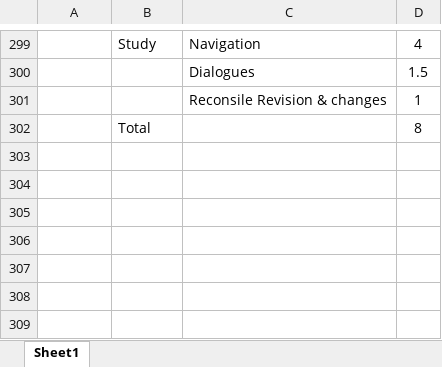
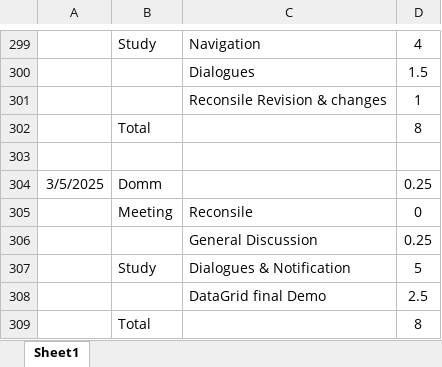
Before and after one commit to HinaJadav/RKIT_Internship_work, an Excel workbook: DailyWorkReport.xlsx, sheet Sheet1, drawn as a sheet; only a part is shown, gaps mark what is left out; values as stored, in another font and other column widths than the file's, no borders; the diff names each change by its address in the sheet, - before the commit and + after, or states it on an @@ line.

Commit message:
final demo modifications - datagrid

```diff
--- a/DailyWorkReport.xlsx (sheet Sheet1)
+++ b/DailyWorkReport.xlsx (sheet Sheet1)
+row 303: (empty)
+row 304: 3/5/2025 | Domm |  | 0.25
+row 305:  | Meeting | Reconsile | 0
+row 306:  |  | General Discussion | 0.25
+row 307:  | Study | Dialogues & Notification | 5
+row 308:  |  | DataGrid final Demo | 2.5
+row 309:  | Total |  | 8
```
Also changed, not shown: DEV Training 2025 - freshers - Hina Jadav.xlsx, 3 other files.
